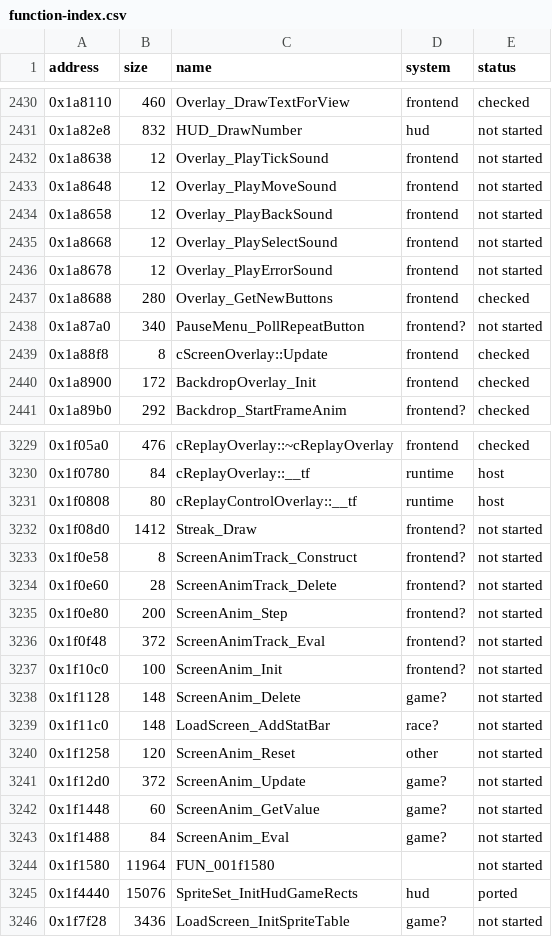
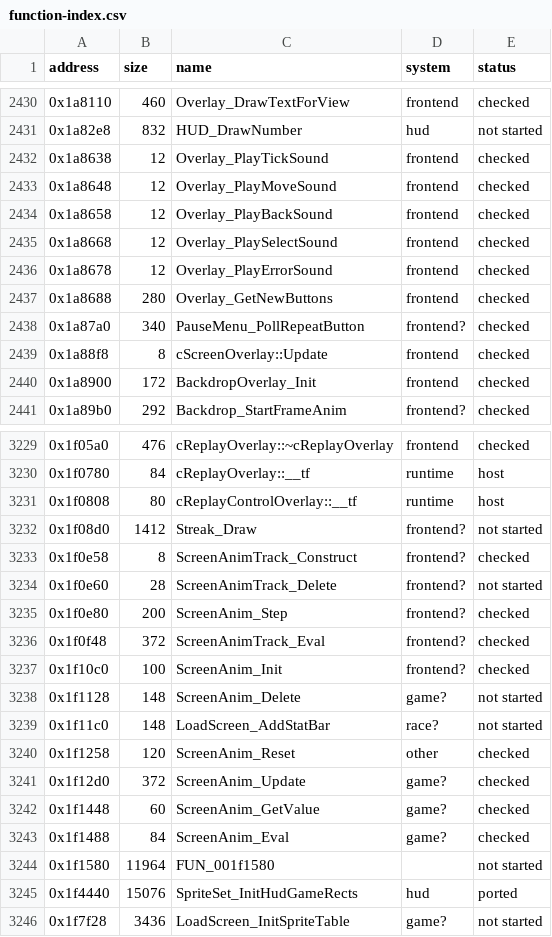
Before and after one commit to ed-slopper/SSX-TRICKY-RUST-REWRITE, a CSV file: tricky-rs/docs/function-index.csv, drawn as a sheet; only a part is shown, gaps mark what is left out.

```diff
--- a/tricky-rs/docs/function-index.csv
+++ b/tricky-rs/docs/function-index.csv
@@ -2431,9 +2431,9 @@ address,size,name,system,status
 0x1a82e8,832,HUD_DrawNumber,hud,not started
-0x1a8638,12,Overlay_PlayTickSound,frontend,not started
-0x1a8648,12,Overlay_PlayMoveSound,frontend,not started
-0x1a8658,12,Overlay_PlayBackSound,frontend,not started
-0x1a8668,12,Overlay_PlaySelectSound,frontend,not started
-0x1a8678,12,Overlay_PlayErrorSound,frontend,not started
+0x1a8638,12,Overlay_PlayTickSound,frontend,checked
+0x1a8648,12,Overlay_PlayMoveSound,frontend,checked
+0x1a8658,12,Overlay_PlayBackSound,frontend,checked
+0x1a8668,12,Overlay_PlaySelectSound,frontend,checked
+0x1a8678,12,Overlay_PlayErrorSound,frontend,checked
 0x1a8688,280,Overlay_GetNewButtons,frontend,checked
-0x1a87a0,340,PauseMenu_PollRepeatButton,frontend?,not started
+0x1a87a0,340,PauseMenu_PollRepeatButton,frontend?,checked
 0x1a88f8,8,cScreenOverlay::Update,frontend,checked
@@ -3232,13 +3232,13 @@ address,size,name,system,status
 0x1f08d0,1412,Streak_Draw,frontend?,not started
-0x1f0e58,8,ScreenAnimTrack_Construct,frontend?,not started
+0x1f0e58,8,ScreenAnimTrack_Construct,frontend?,checked
 0x1f0e60,28,ScreenAnimTrack_Delete,frontend?,not started
-0x1f0e80,200,ScreenAnim_Step,frontend?,not started
-0x1f0f48,372,ScreenAnimTrack_Eval,frontend?,not started
-0x1f10c0,100,ScreenAnim_Init,frontend?,not started
+0x1f0e80,200,ScreenAnim_Step,frontend?,checked
+0x1f0f48,372,ScreenAnimTrack_Eval,frontend?,checked
+0x1f10c0,100,ScreenAnim_Init,frontend?,checked
 0x1f1128,148,ScreenAnim_Delete,game?,not started
 0x1f11c0,148,LoadScreen_AddStatBar,race?,not started
-0x1f1258,120,ScreenAnim_Reset,other,not started
-0x1f12d0,372,ScreenAnim_Update,game?,not started
-0x1f1448,60,ScreenAnim_GetValue,game?,not started
-0x1f1488,84,ScreenAnim_Eval,game?,not started
+0x1f1258,120,ScreenAnim_Reset,other,checked
+0x1f12d0,372,ScreenAnim_Update,game?,checked
+0x1f1448,60,ScreenAnim_GetValue,game?,checked
+0x1f1488,84,ScreenAnim_Eval,game?,checked
 0x1f1580,11964,FUN_001f1580,,not started
```
Also changed, not shown: 3 other files.
